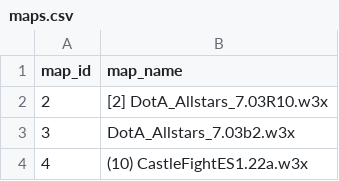
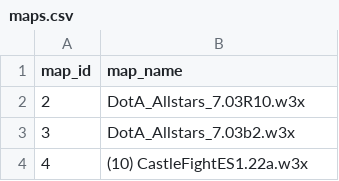
Before and after one commit to xWarcraft3/w3arena-maps, a CSV file: maps.csv, drawn as a sheet; only a part is shown.

Commit message:
Update maps.csv

```diff
--- a/maps.csv
+++ b/maps.csv
@@ -1,3 +1,3 @@
 map_id,map_name
-2,[2] DotA_Allstars_7.03R10.w3x
+2,DotA_Allstars_7.03R10.w3x
 3,DotA_Allstars_7.03b2.w3x
```
